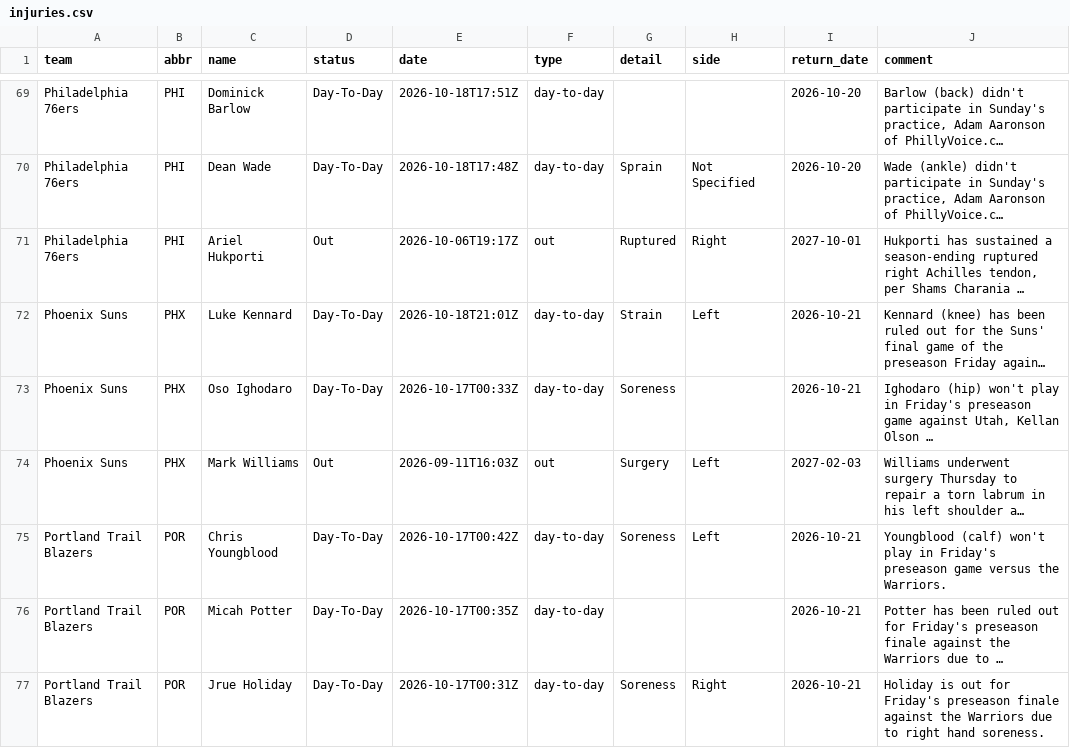
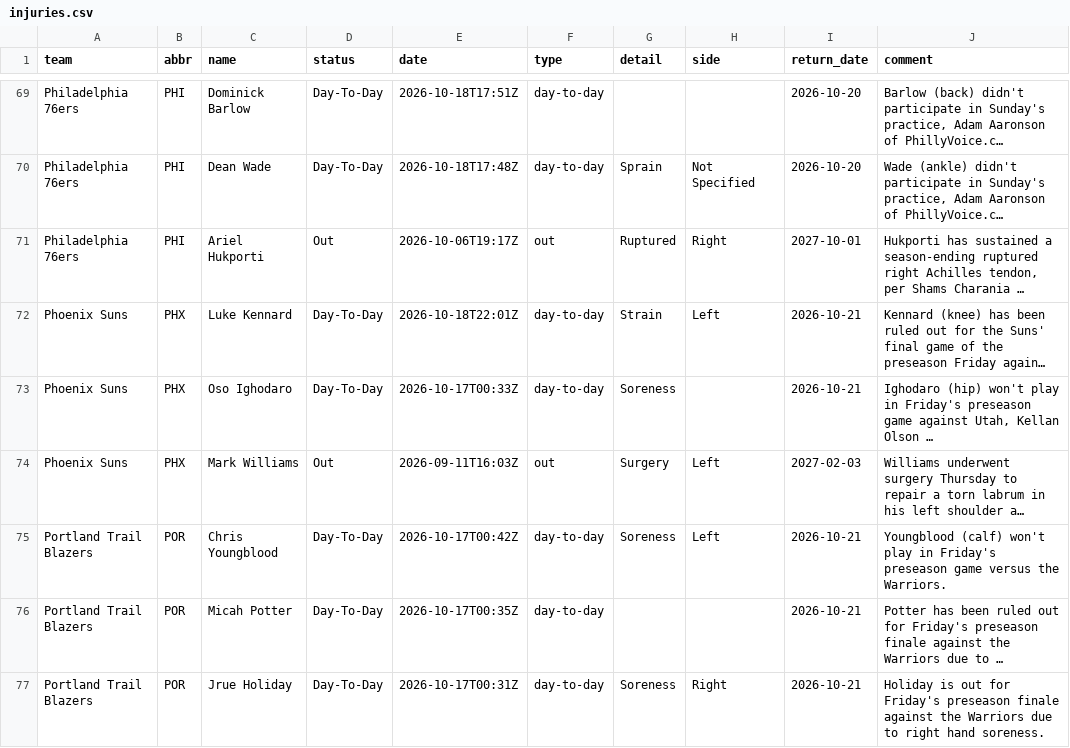
Before and after one commit to jvector26/JIMBO, a CSV file: live/2026/injuries.csv, drawn as a sheet; only a part is shown, gaps mark what is left out; long unchanged cells end in …; the diff names each change by its address in the sheet, - before the commit and + after, or states it on an @@ line.

```diff
--- a/live/2026/injuries.csv
+++ b/live/2026/injuries.csv
-E72 (date): 2026-10-18T21:01Z
+E72 (date): 2026-10-18T22:01Z
```
Also changed, not shown: 4 other files.
